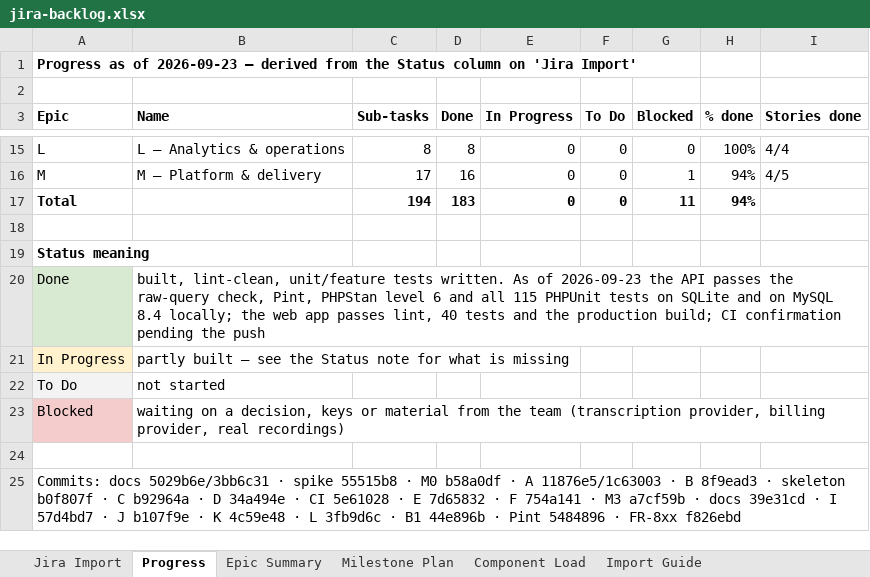
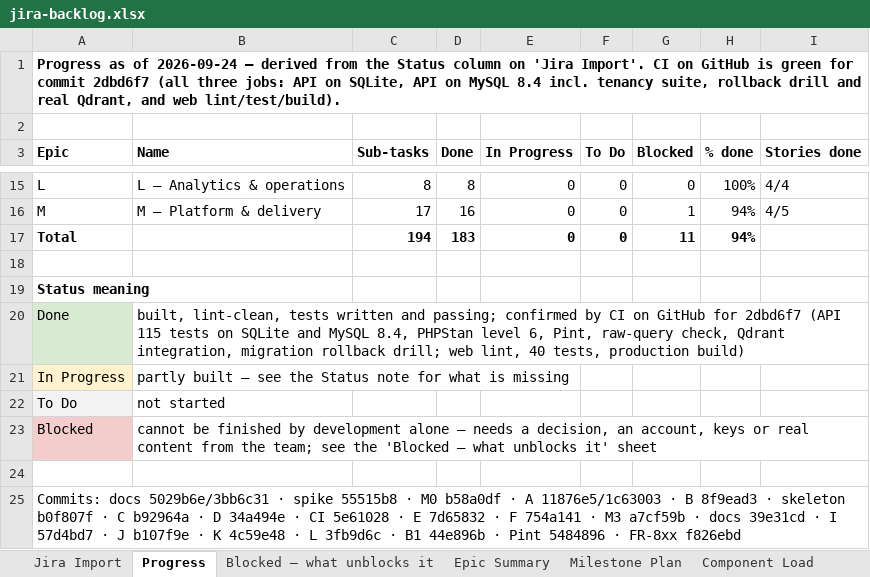
Before and after one commit to padmanabhan11/FlowZapp, an Excel workbook: Documentation/jira-backlog.xlsx, sheet Progress, drawn as a sheet; only a part is shown, gaps mark what is left out; values as stored, in another font and other column widths than the file's, no borders; the diff names each change by its address in the sheet, - before the commit and + after, or states it on an @@ line.

```diff
--- a/Documentation/jira-backlog.xlsx (sheet Progress)
+++ b/Documentation/jira-backlog.xlsx (sheet Progress)
+sheet tab: Blocked — what unblocks it
-A1 (Epic): …as of 2026-09-23 — derived from the Status column on 'Jira Import'
+A1 (Epic): …as of 2026-09-24 — derived from the Status column on 'Jira Import'. CI on GitHub is green for commit 2dbd6f7 (all three jobs: API on SQLite, API on MySQL 8.4 incl. tenancy suite, rollback drill and real Qdrant, and web lint/test/build).
-B20 (Name): built, lint-clean, unit/feature tests written. As of 2026-09-23 the API passes the raw-query check, Pint, PHPStan level 6 and all 115 PHPUnit tests on SQLite and on MySQL 8.4 locally; the web app passes lint, 40 tests and the production build; CI confirmation pending the push
+B20 (Name): built, lint-clean, tests written and passing; confirmed by CI on GitHub for 2dbd6f7 (API 115 tests on SQLite and MySQL 8.4, PHPStan level 6, Pint, raw-query check, Qdrant integration, migration rollback drill; web lint, 40 tests, production build)
-B23 (Name): waiting on a decision, keys or material from the team (transcription provider, billing provider, real recordings)
+B23 (Name): cannot be finished by development alone — needs a decision, an account, keys or real content from the team; see the 'Blocked — what unblocks it' sheet
```
Also changed, not shown: sheet Jira Import.
